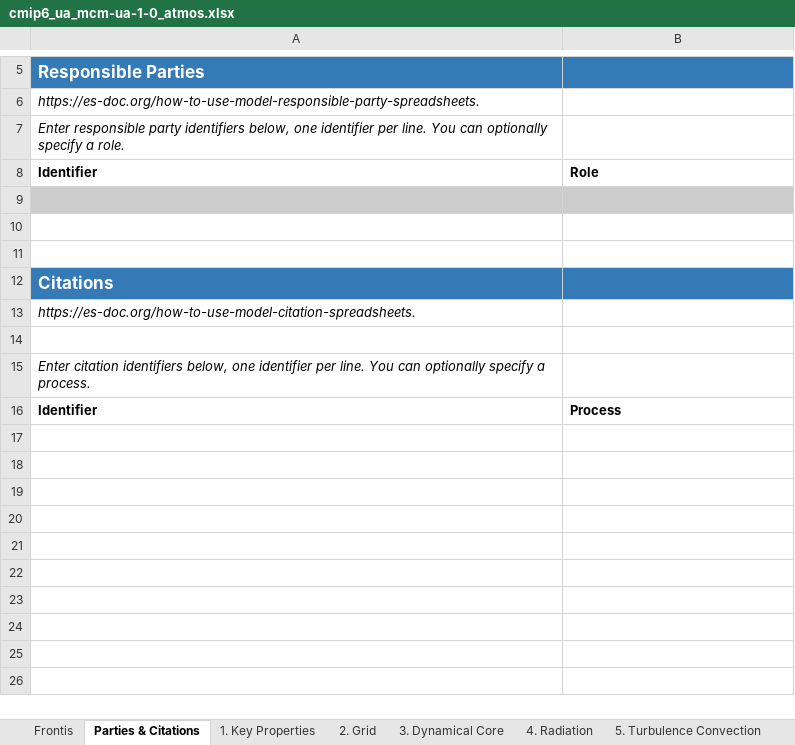
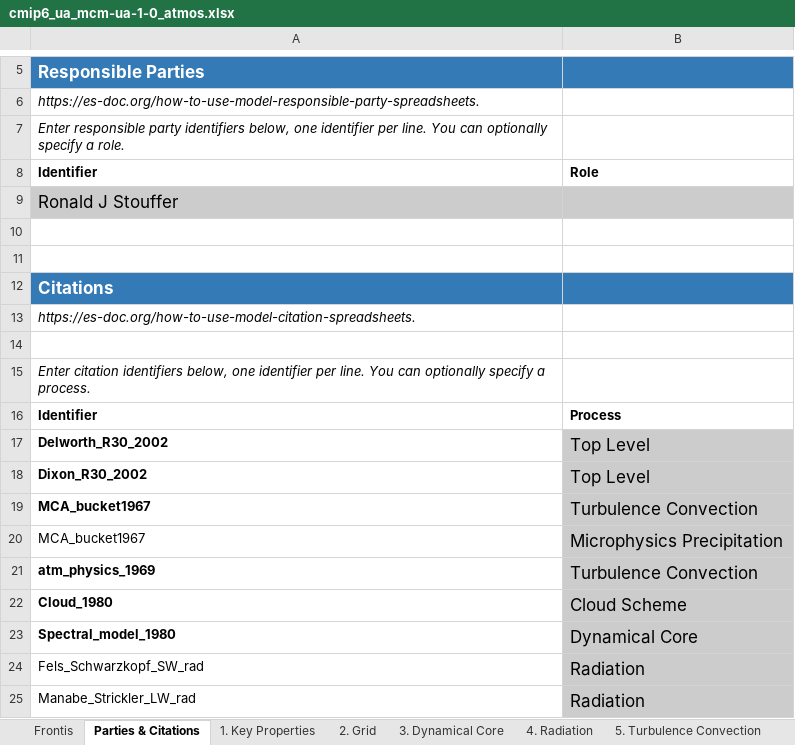
Before and after one commit to ES-DOC-INSTITUTIONAL/ua, an Excel workbook: cmip6/models/mcm-ua-1-0/cmip6_ua_mcm-ua-1-0_atmos.xlsx, sheet Parties & Citations, drawn as a sheet; only a part is shown, gaps mark what is left out; values as stored, in another font and other column widths than the file's, no borders; the diff names each change by its address in the sheet, - before the commit and + after, or states it on an @@ line.

```diff
--- a/cmip6/models/mcm-ua-1-0/cmip6_ua_mcm-ua-1-0_atmos.xlsx (sheet Parties & Citations)
+++ b/cmip6/models/mcm-ua-1-0/cmip6_ua_mcm-ua-1-0_atmos.xlsx (sheet Parties & Citations)
-A9: (empty)
+A9: Ronald J Stouffer
+row 17: Delworth_R30_2002 | Top Level
+row 18: Dixon_R30_2002 | Top Level
+row 19: MCA_bucket1967 | Turbulence Convection
+row 20: MCA_bucket1967 | Microphysics Precipitation
+row 21: atm_physics_1969 | Turbulence Convection
+row 22: Cloud_1980 | Cloud Scheme
+row 23: Spectral_model_1980 | Dynamical Core
+row 24: Fels_Schwarzkopf_SW_rad | Radiation
+row 25: Manabe_Strickler_LW_rad | Radiation
```
Also changed, not shown: sheet 3. Dynamical Core, sheet 1. Key Properties, sheet 5. Turbulence Convection, sheet 6. Microphysics Precipitation, sheet 2. Grid, sheet 10. Natural Forcing, 4 more sheets, cmip6/models/mcm-ua-1-0/cmip6_ua_mcm-ua-1-0_aerosol.xlsx, cmip6/models/mcm-ua-1-0/cmip6_ua_mcm-ua-1-0_land.xlsx, 5 other files.
